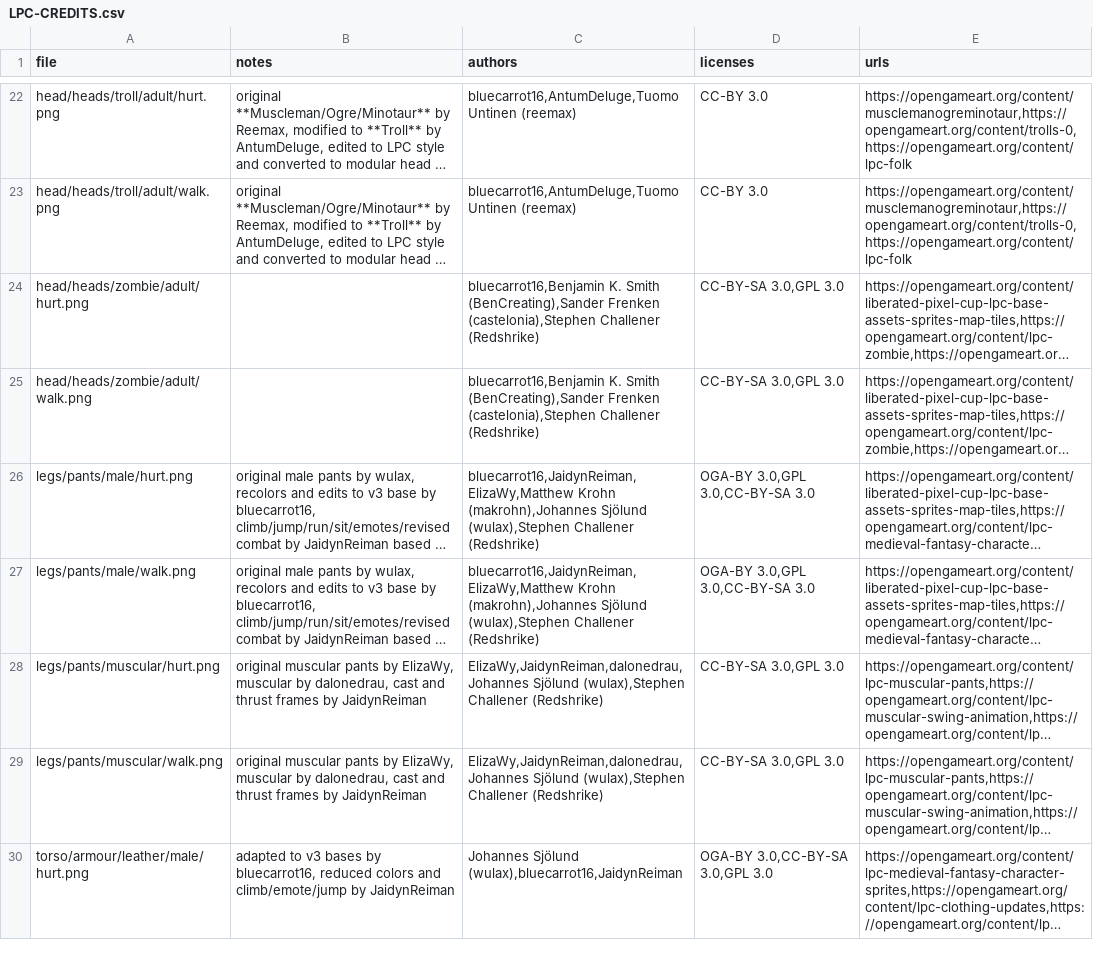
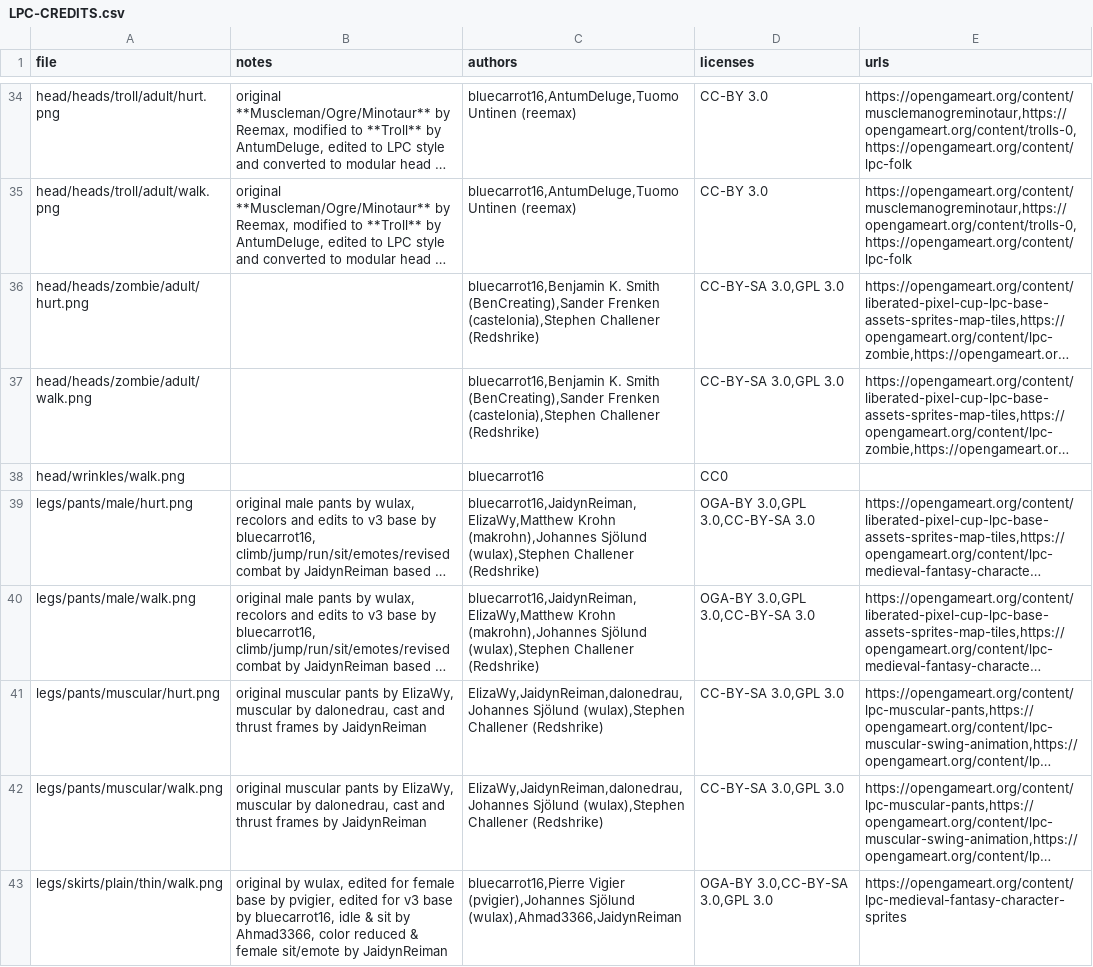
Before and after one commit to kili-skiff/survivor-rpg, a CSV file: assets/sprites/LPC-CREDITS.csv, drawn as a sheet; only a part is shown, gaps mark what is left out; the shorter side is filled out with more unchanged rows; long unchanged cells end in …; the diff covers the shown part only; the diff names each change by its address in the sheet, - before the commit and + after, or states it on an @@ line.

```diff
--- a/assets/sprites/LPC-CREDITS.csv
+++ b/assets/sprites/LPC-CREDITS.csv
+row 38: head/wrinkles/walk.png |  | bluecarrot16 | CC0
+row 43: legs/skirts/plain/thin/walk.png | original by wulax, edited for female base by pvigier, edited for v3 base by bluecarrot16, idle & sit by Ahmad3366, color reduced & female sit/emote by JaidynReiman | bluecarrot16,Pierre Vigier (pvigier),Johannes Sjölund (wulax),Ahmad3366,JaidynReiman | OGA-BY 3.0,CC-BY-SA 3.0,GPL 3.0 | https://opengameart.org/content/lpc-medieval-fantasy-character-sprites
```
Also changed, not shown: 16 added rows elsewhere in this file, 9 other files.
